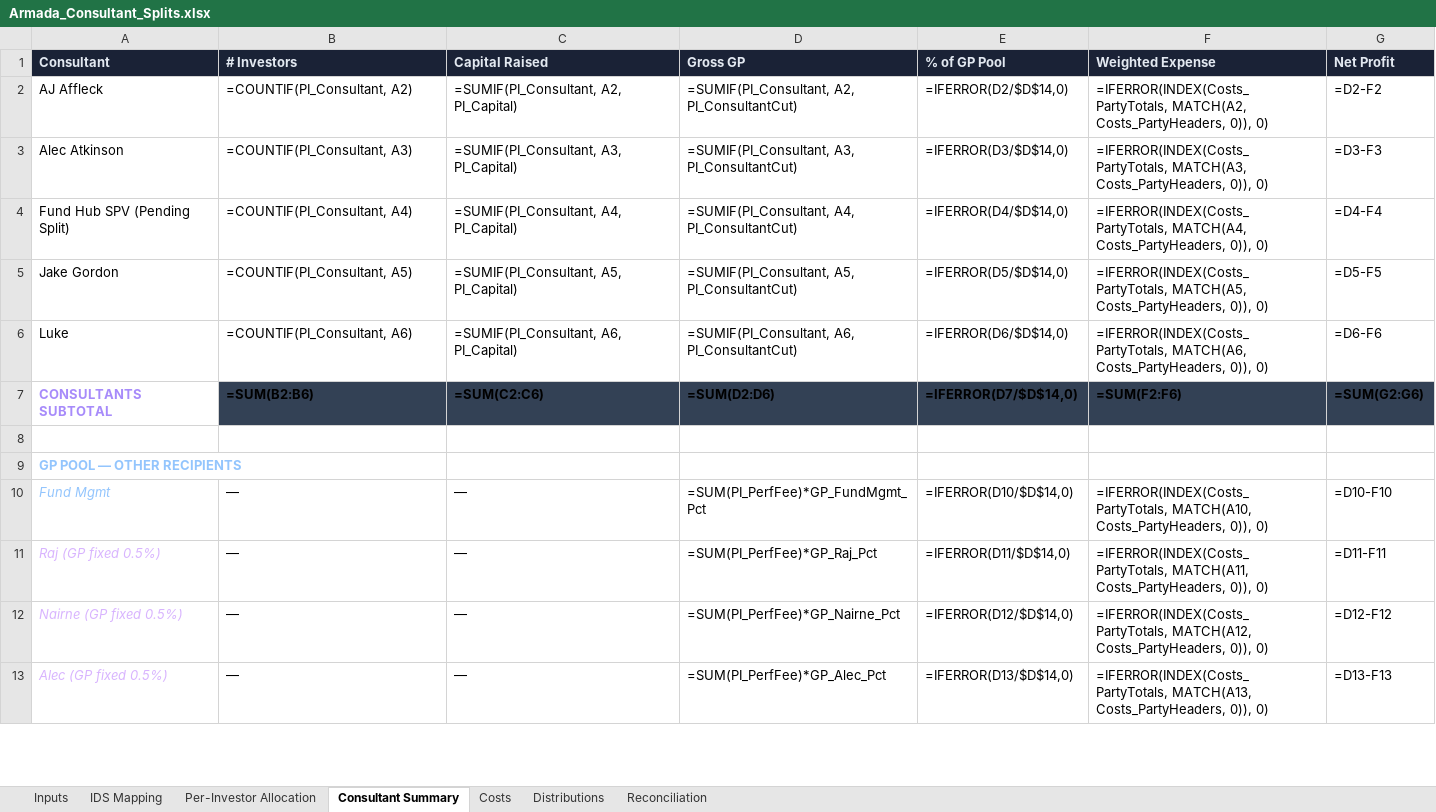
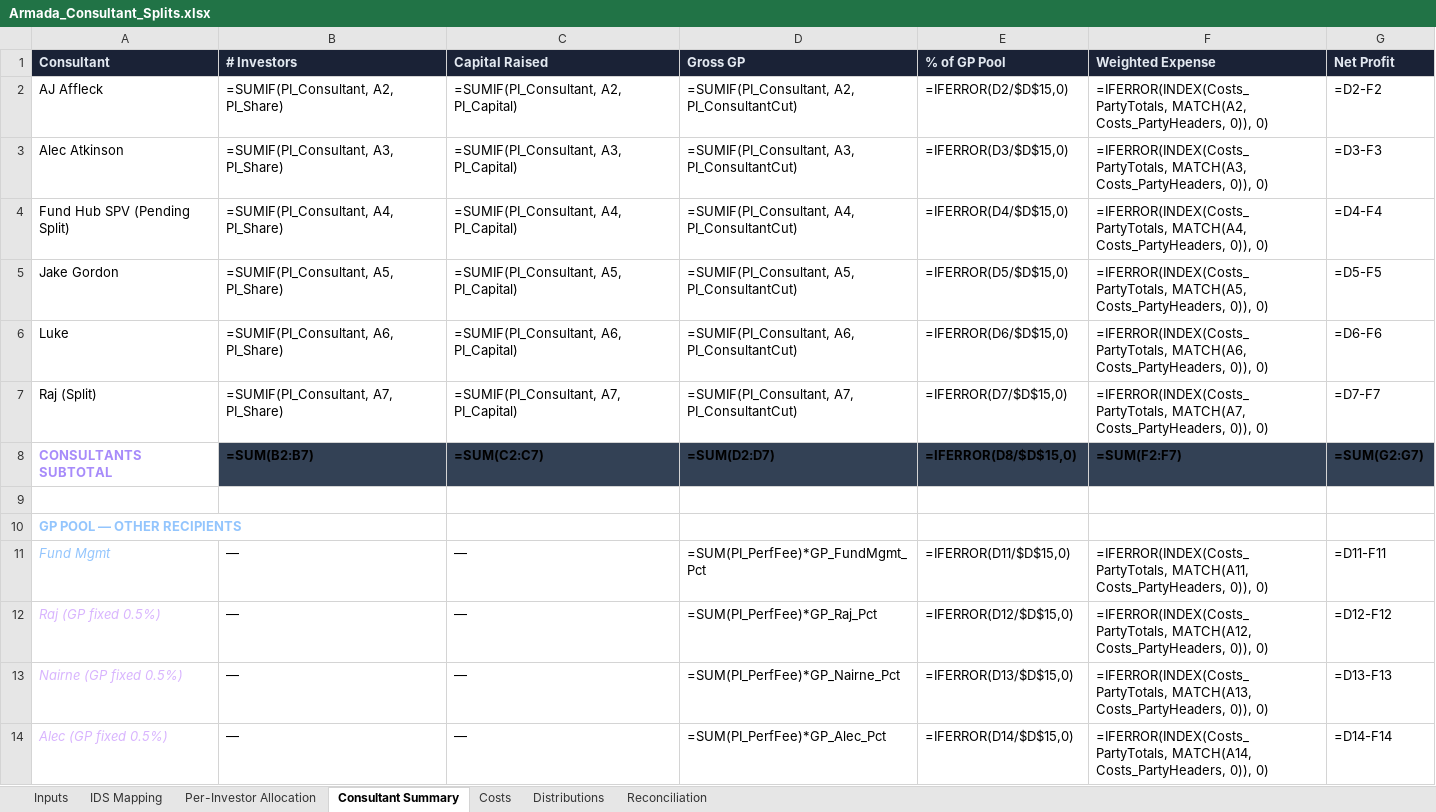
Before and after one commit to theastark1-cpu/claude-central-hub, an Excel workbook: Armada_Consultant_Splits.xlsx, sheet Consultant Summary, drawn as a sheet; only a part is shown; values as stored, in another font and other column widths than the file's, no borders; formulas without a stored value are shown as written; addresses are those after the commit; the diff covers the shown part only; the diff names each change by its address in the sheet, - before the commit and + after, or states it on an @@ line.

```diff
--- a/Armada_Consultant_Splits.xlsx (sheet Consultant Summary)
+++ b/Armada_Consultant_Splits.xlsx (sheet Consultant Summary)
-B2 (# Investors): =COUNTIF(PI_Consultant, A2)
+B2 (# Investors): =SUMIF(PI_Consultant, A2, PI_Share)
-E2 (% of GP Pool): =IFERROR(D2/$D$14,0)
+E2 (% of GP Pool): =IFERROR(D2/$D$15,0)
-B3 (# Investors): =COUNTIF(PI_Consultant, A3)
+B3 (# Investors): =SUMIF(PI_Consultant, A3, PI_Share)
-E3 (% of GP Pool): =IFERROR(D3/$D$14,0)
+E3 (% of GP Pool): =IFERROR(D3/$D$15,0)
-B4 (# Investors): =COUNTIF(PI_Consultant, A4)
+B4 (# Investors): =SUMIF(PI_Consultant, A4, PI_Share)
-E4 (% of GP Pool): =IFERROR(D4/$D$14,0)
+E4 (% of GP Pool): =IFERROR(D4/$D$15,0)
-B5 (# Investors): =COUNTIF(PI_Consultant, A5)
+B5 (# Investors): =SUMIF(PI_Consultant, A5, PI_Share)
-E5 (% of GP Pool): =IFERROR(D5/$D$14,0)
+E5 (% of GP Pool): =IFERROR(D5/$D$15,0)
-B6 (# Investors): =COUNTIF(PI_Consultant, A6)
+B6 (# Investors): =SUMIF(PI_Consultant, A6, PI_Share)
-E6 (% of GP Pool): =IFERROR(D6/$D$14,0)
+E6 (% of GP Pool): =IFERROR(D6/$D$15,0)
+row 7: Raj (Split) | =SUMIF(PI_Consultant, A7, PI_Share) | =SUMIF(PI_Consultant, A7, PI_Capital) | =SUMIF(PI_Consultant, A7, PI_ConsultantCut) | =IFERROR(D7/$D$15,0) | =IFERROR(INDEX(Costs_PartyTotals, MATCH(A7, Costs_PartyHeaders, 0)), 0) | =D7-F7
-B8 (# Investors): =SUM(B2:B6)
+B8 (# Investors): =SUM(B2:B7)
-C8 (Capital Raised): =SUM(C2:C6)
+C8 (Capital Raised): =SUM(C2:C7)
-D8 (Gross GP): =SUM(D2:D6)
+D8 (Gross GP): =SUM(D2:D7)
-E8 (% of GP Pool): =IFERROR(D7/$D$14,0)
+E8 (% of GP Pool): =IFERROR(D8/$D$15,0)
-F8 (Weighted Expense): =SUM(F2:F6)
+F8 (Weighted Expense): =SUM(F2:F7)
-G8 (Net Profit): =SUM(G2:G6)
+G8 (Net Profit): =SUM(G2:G7)
-E11 (% of GP Pool): =IFERROR(D10/$D$14,0)
+E11 (% of GP Pool): =IFERROR(D11/$D$15,0)
-F11 (Weighted Expense): =IFERROR(INDEX(Costs_PartyTotals, MATCH(A10, Costs_PartyHeaders, 0)),…
+F11 (Weighted Expense): =IFERROR(INDEX(Costs_PartyTotals, MATCH(A11, Costs_PartyHeaders, 0)),…
-G11 (Net Profit): =D10-F10
+G11 (Net Profit): =D11-F11
-E12 (% of GP Pool): =IFERROR(D11/$D$14,0)
+E12 (% of GP Pool): =IFERROR(D12/$D$15,0)
-F12 (Weighted Expense): =IFERROR(INDEX(Costs_PartyTotals, MATCH(A11, Costs_PartyHeaders, 0)),…
+F12 (Weighted Expense): =IFERROR(INDEX(Costs_PartyTotals, MATCH(A12, Costs_PartyHeaders, 0)),…
-G12 (Net Profit): =D11-F11
+G12 (Net Profit): =D12-F12
-E13 (% of GP Pool): =IFERROR(D12/$D$14,0)
+E13 (% of GP Pool): =IFERROR(D13/$D$15,0)
-F13 (Weighted Expense): =IFERROR(INDEX(Costs_PartyTotals, MATCH(A12, Costs_PartyHeaders, 0)),…
+F13 (Weighted Expense): =IFERROR(INDEX(Costs_PartyTotals, MATCH(A13, Costs_PartyHeaders, 0)),…
-G13 (Net Profit): =D12-F12
+G13 (Net Profit): =D13-F13
-E14 (% of GP Pool): =IFERROR(D13/$D$14,0)
+E14 (% of GP Pool): =IFERROR(D14/$D$15,0)
-F14 (Weighted Expense): =IFERROR(INDEX(Costs_PartyTotals, MATCH(A13, Costs_PartyHeaders, 0)),…
+F14 (Weighted Expense): =IFERROR(INDEX(Costs_PartyTotals, MATCH(A14, Costs_PartyHeaders, 0)),…
-G14 (Net Profit): =D13-F13
+G14 (Net Profit): =D14-F14
```
Also changed, not shown: 9 edited cells elsewhere in this sheet, sheet Per-Investor Allocation, sheet Distributions, sheet Costs, sheet IDS Mapping, sheet Reconciliation, 2 other files.
